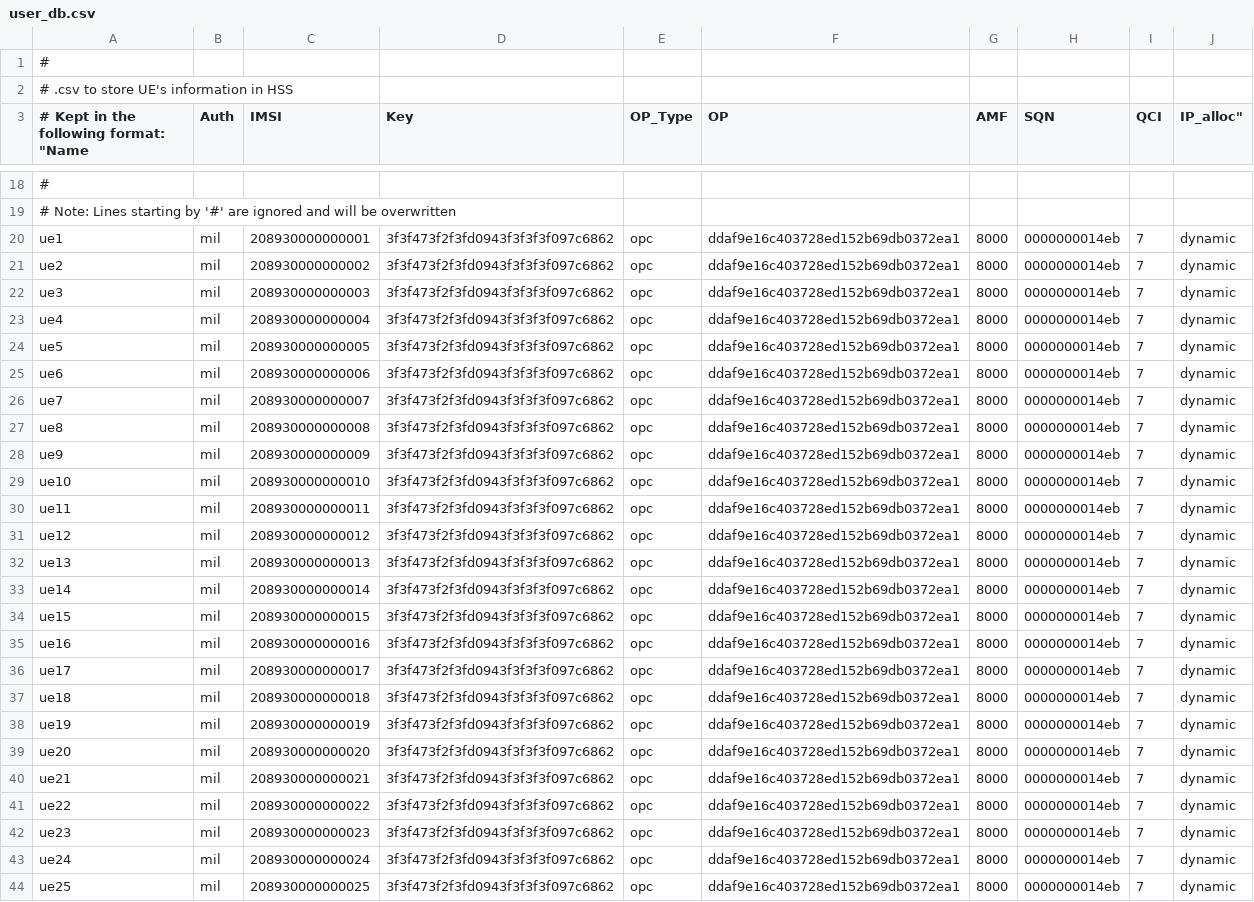
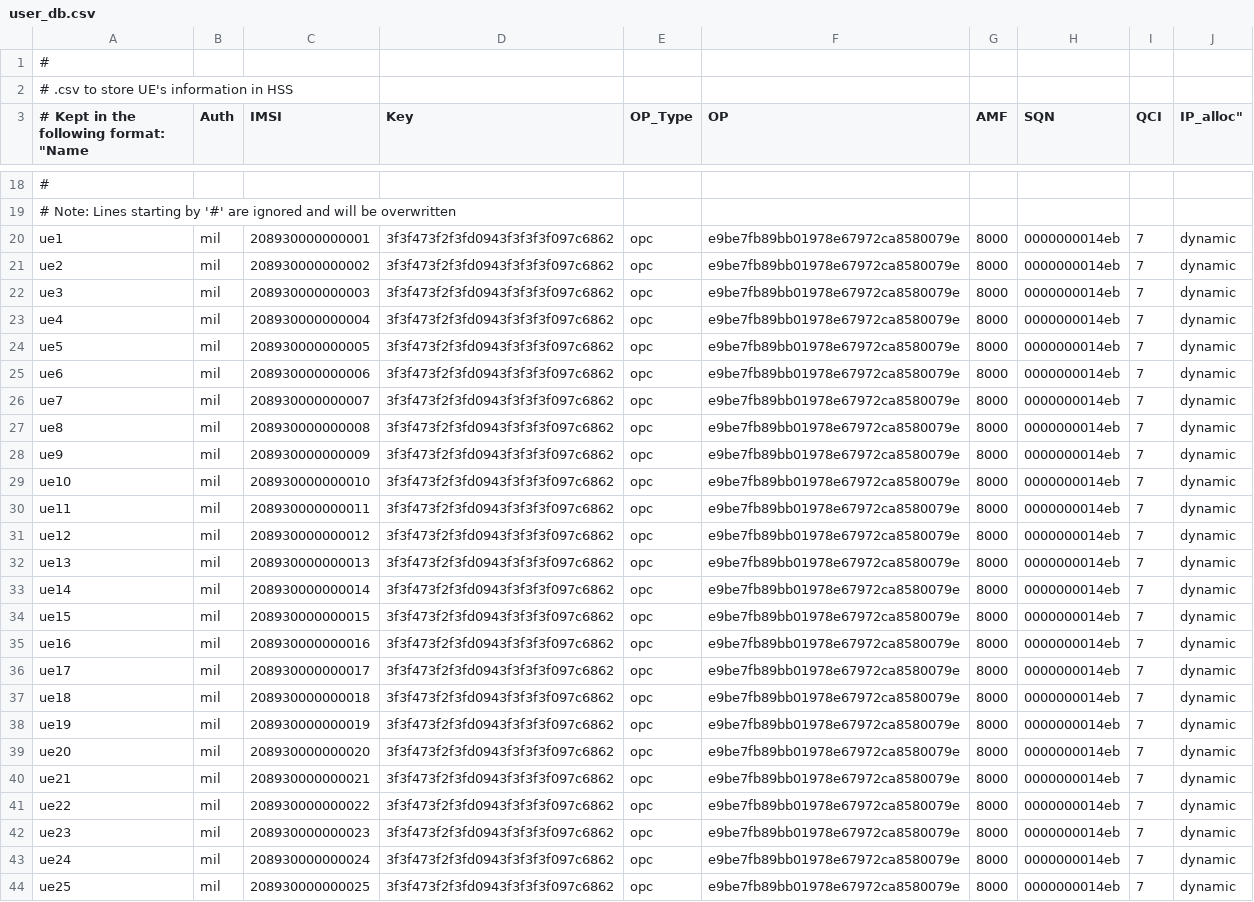
Before and after one commit to netsys-edinburgh/nervion-powder, a CSV file: config/srsepc/user_db.csv, drawn as a sheet; only a part is shown, gaps mark what is left out; the diff covers the shown part only; the diff names each change by its address in the sheet, - before the commit and + after, or states it on an @@ line.

```diff
--- a/config/srsepc/user_db.csv
+++ b/config/srsepc/user_db.csv
-F20:F44 (OP): ddaf9e16c403728ed152b69db0372ea1
+F20:F44 (OP): e9be7fb89bb01978e67972ca8580079e
```
Also changed, not shown: 39 edited cells elsewhere in this file, 1 other file.
